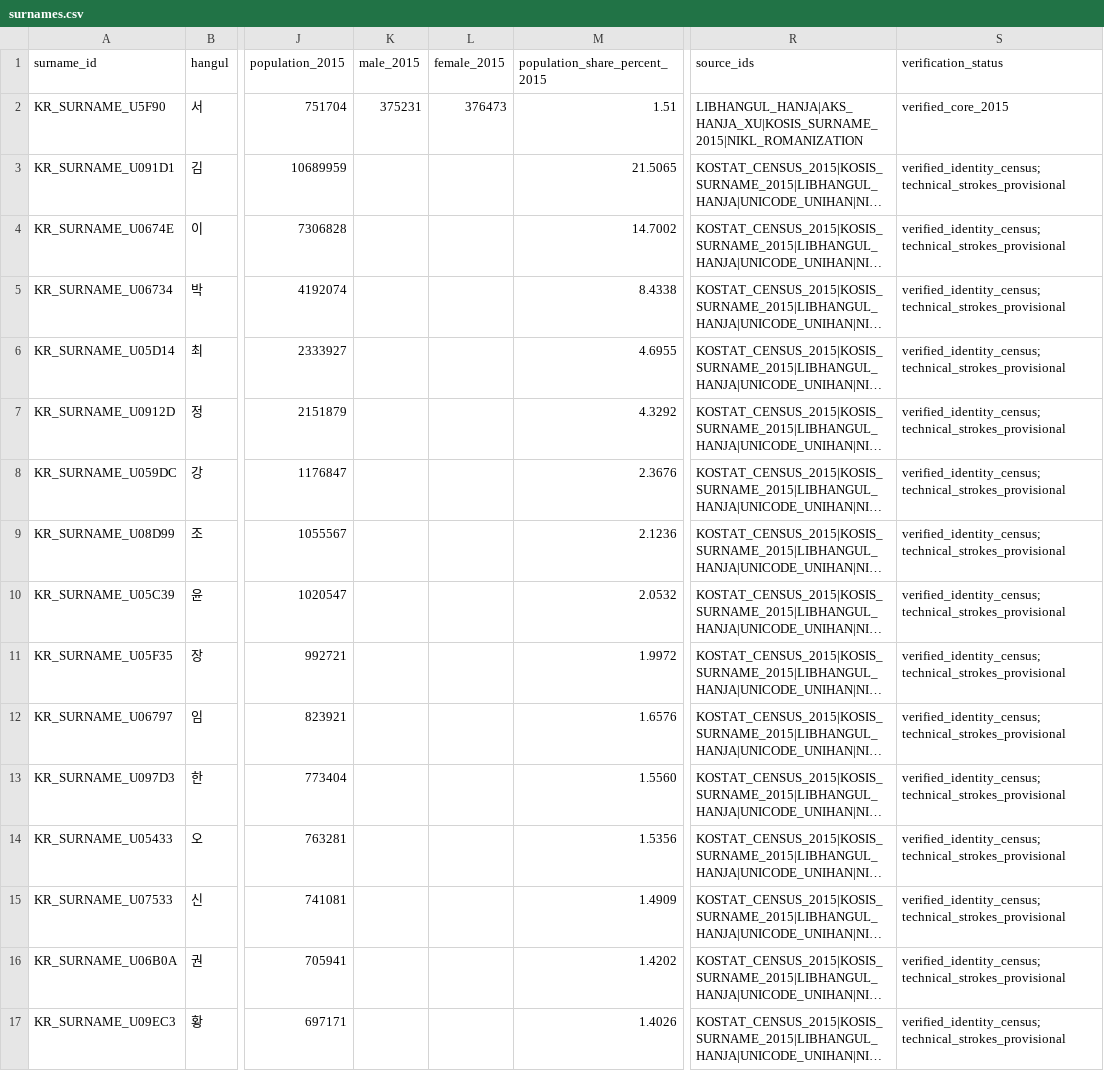
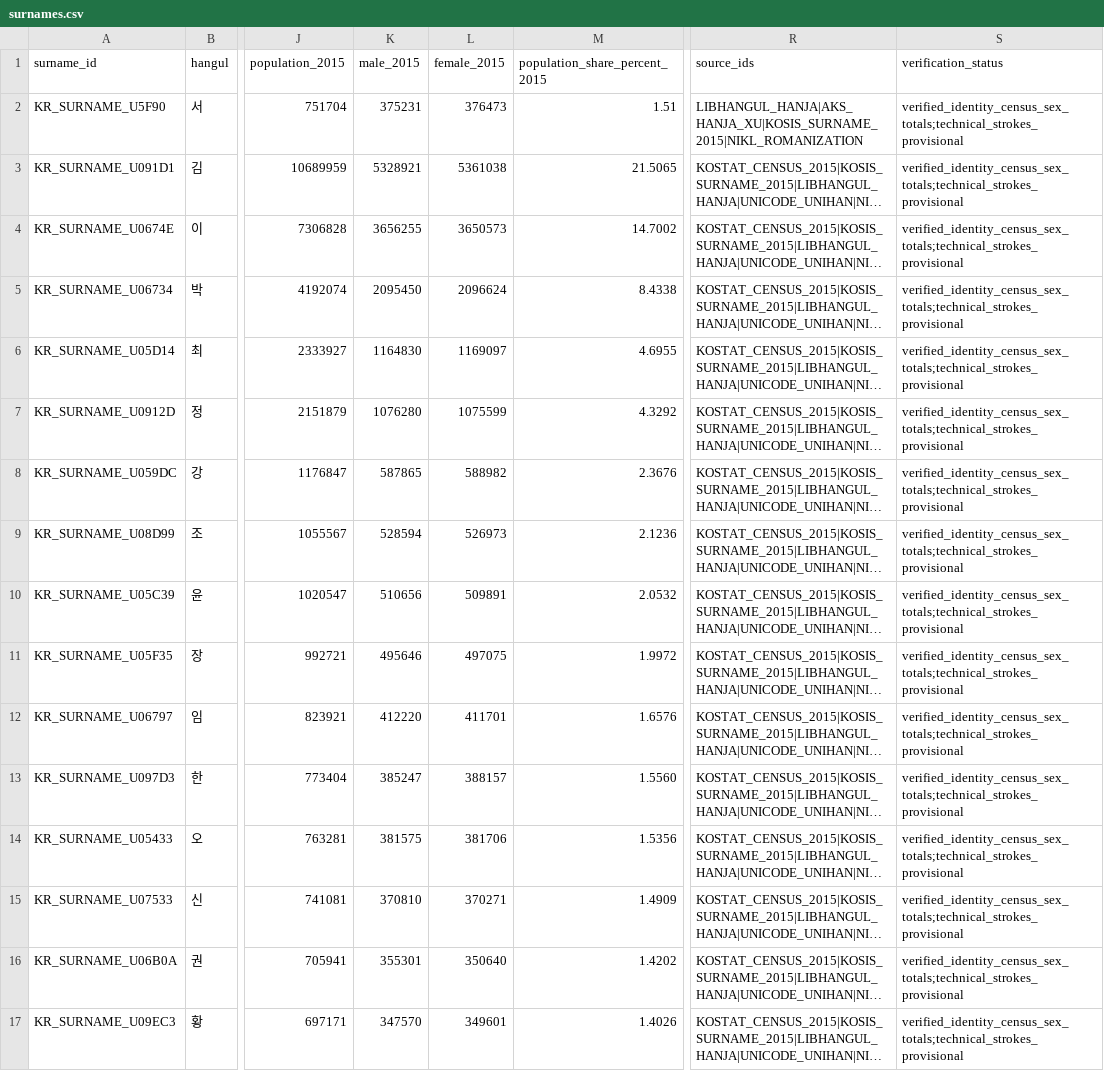
Before and after one commit to LUCKYBRIDGE/name, a CSV file: data/surnames/surnames.csv, drawn as a sheet; only a part is shown, gaps mark what is left out; long unchanged cells end in …; the diff covers the shown part only; the diff names each change by its address in the sheet, - before the commit and + after, or states it on an @@ line.

Commit message:
data: add 2015 clan summaries and sex totals for 31 surnames

```diff
--- a/data/surnames/surnames.csv
+++ b/data/surnames/surnames.csv
-S2 (verification_status): verified_core_2015
+S2 (verification_status): verified_identity_census_sex_totals;technical_strokes_provisional
-K3 (male_2015): (empty)
+K3 (male_2015): 5328921
-L3 (female_2015): (empty)
+L3 (female_2015): 5361038
-S3:S17 (verification_status): verified_identity_census;technical_strokes_provisional
+S3:S17 (verification_status): verified_identity_census_sex_totals;technical_strokes_provisional
-K4 (male_2015): (empty)
+K4 (male_2015): 3656255
-L4 (female_2015): (empty)
+L4 (female_2015): 3650573
-K5 (male_2015): (empty)
+K5 (male_2015): 2095450
-L5 (female_2015): (empty)
+L5 (female_2015): 2096624
-K6 (male_2015): (empty)
+K6 (male_2015): 1164830
-L6 (female_2015): (empty)
+L6 (female_2015): 1169097
-K7 (male_2015): (empty)
+K7 (male_2015): 1076280
-L7 (female_2015): (empty)
+L7 (female_2015): 1075599
-K8 (male_2015): (empty)
+K8 (male_2015): 587865
-L8 (female_2015): (empty)
+L8 (female_2015): 588982
-K9 (male_2015): (empty)
+K9 (male_2015): 528594
-L9 (female_2015): (empty)
+L9 (female_2015): 526973
-K10 (male_2015): (empty)
+K10 (male_2015): 510656
-L10 (female_2015): (empty)
+L10 (female_2015): 509891
-K11 (male_2015): (empty)
+K11 (male_2015): 495646
-L11 (female_2015): (empty)
+L11 (female_2015): 497075
-K12 (male_2015): (empty)
+K12 (male_2015): 412220
-L12 (female_2015): (empty)
+L12 (female_2015): 411701
-K13 (male_2015): (empty)
+K13 (male_2015): 385247
-L13 (female_2015): (empty)
+L13 (female_2015): 388157
-K14 (male_2015): (empty)
+K14 (male_2015): 381575
-L14 (female_2015): (empty)
+L14 (female_2015): 381706
-K15 (male_2015): (empty)
+K15 (male_2015): 370810
-L15 (female_2015): (empty)
+L15 (female_2015): 370271
-K16 (male_2015): (empty)
+K16 (male_2015): 355301
-L16 (female_2015): (empty)
+L16 (female_2015): 350640
-K17 (male_2015): (empty)
+K17 (male_2015): 347570
-L17 (female_2015): (empty)
+L17 (female_2015): 349601
```
Also changed, not shown: 45 edited cells elsewhere in this file, data/meta/sources.csv, data/surnames/research-status.csv, 1 other file.
